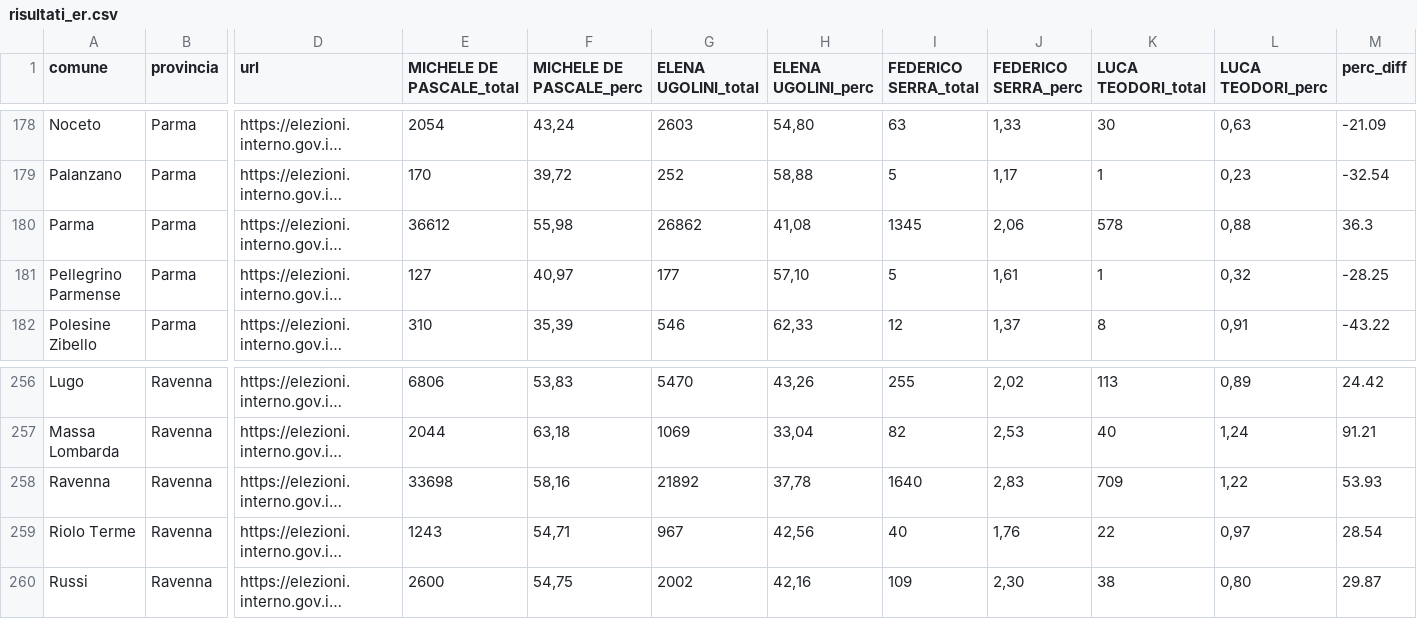
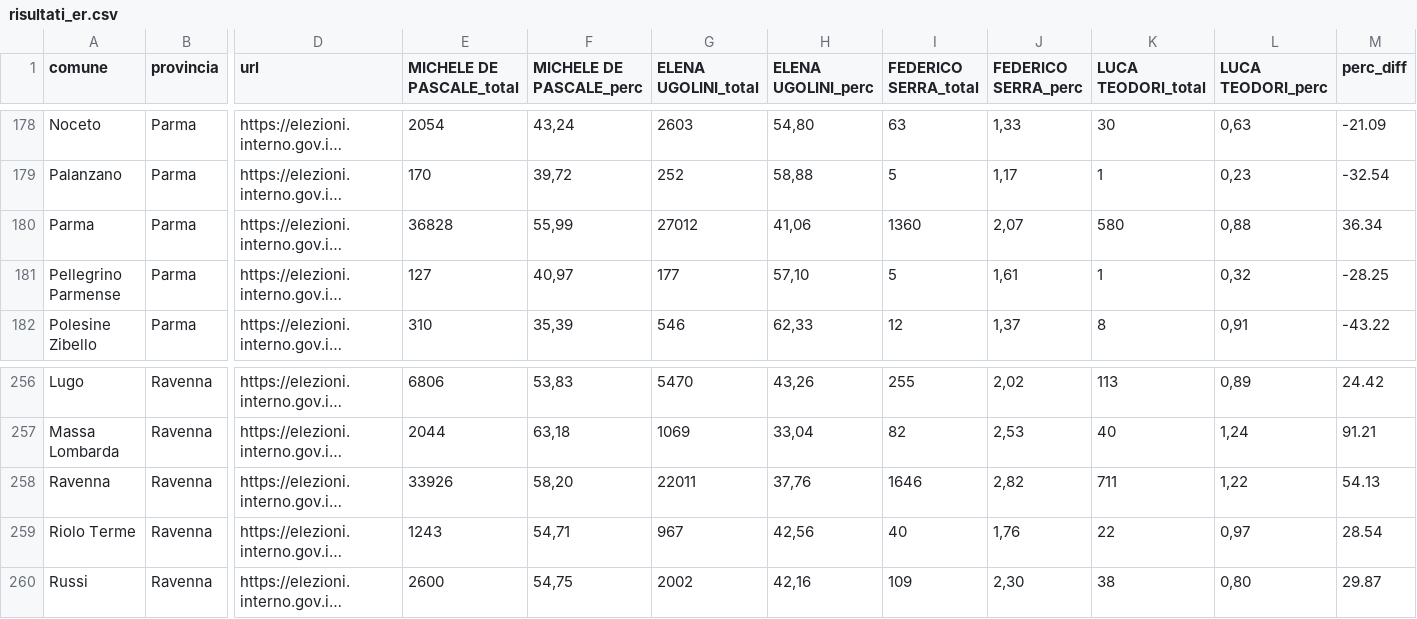
Before and after one commit to marcodallastella/elezioni, a CSV file: output/risultati_er.csv, drawn as a sheet; only a part is shown, gaps mark what is left out; long unchanged cells end in …; the diff names each change by its address in the sheet, - before the commit and + after, or states it on an @@ line.

```diff
--- a/output/risultati_er.csv
+++ b/output/risultati_er.csv
-E180 (MICHELE DE PASCALE_total): 36612
+E180 (MICHELE DE PASCALE_total): 36828
-F180 (MICHELE DE PASCALE_perc): 55,98
+F180 (MICHELE DE PASCALE_perc): 55,99
-G180 (ELENA UGOLINI_total): 26862
+G180 (ELENA UGOLINI_total): 27012
-H180 (ELENA UGOLINI_perc): 41,08
+H180 (ELENA UGOLINI_perc): 41,06
-I180 (FEDERICO SERRA_total): 1345
+I180 (FEDERICO SERRA_total): 1360
-J180 (FEDERICO SERRA_perc): 2,06
+J180 (FEDERICO SERRA_perc): 2,07
-K180 (LUCA TEODORI_total): 578
+K180 (LUCA TEODORI_total): 580
-M180 (perc_diff): 36.3
+M180 (perc_diff): 36.34
-E258 (MICHELE DE PASCALE_total): 33698
+E258 (MICHELE DE PASCALE_total): 33926
-F258 (MICHELE DE PASCALE_perc): 58,16
+F258 (MICHELE DE PASCALE_perc): 58,20
-G258 (ELENA UGOLINI_total): 21892
+G258 (ELENA UGOLINI_total): 22011
-H258 (ELENA UGOLINI_perc): 37,78
+H258 (ELENA UGOLINI_perc): 37,76
-I258 (FEDERICO SERRA_total): 1640
+I258 (FEDERICO SERRA_total): 1646
-J258 (FEDERICO SERRA_perc): 2,83
+J258 (FEDERICO SERRA_perc): 2,82
-K258 (LUCA TEODORI_total): 709
+K258 (LUCA TEODORI_total): 711
-M258 (perc_diff): 53.93
+M258 (perc_diff): 54.13
```
Also changed, not shown: output/risultati_um.csv, 2 other files.
